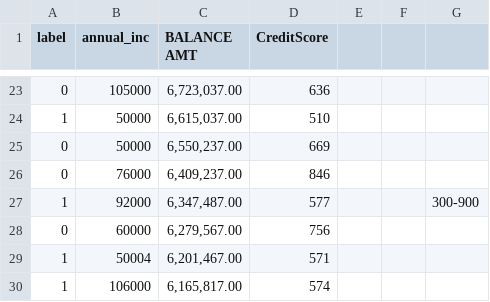
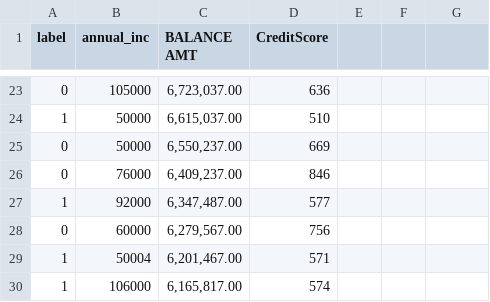
Before and after one commit to gellamanasa149/vulnerablility_model, a CSV file: Financial_Training.csv, drawn as a sheet; only a part is shown, gaps mark what is left out; the diff names each change by its address in the sheet, - before the commit and + after, or states it on an @@ line.

Commit message:
Financial_Training - aaditee
Financial_Training - aaditee

```diff
--- a/Financial_Training.csv
+++ b/Financial_Training.csv
-G27: 300-900
+G27: (empty)
```
